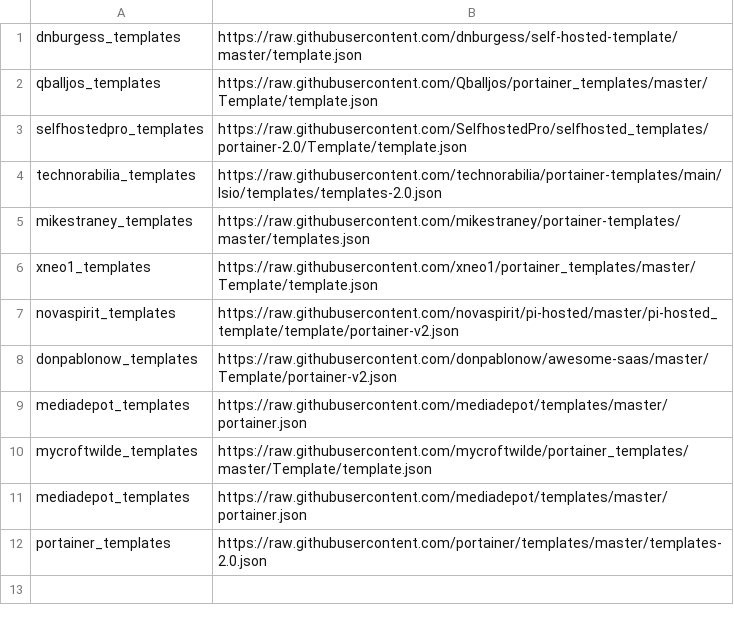
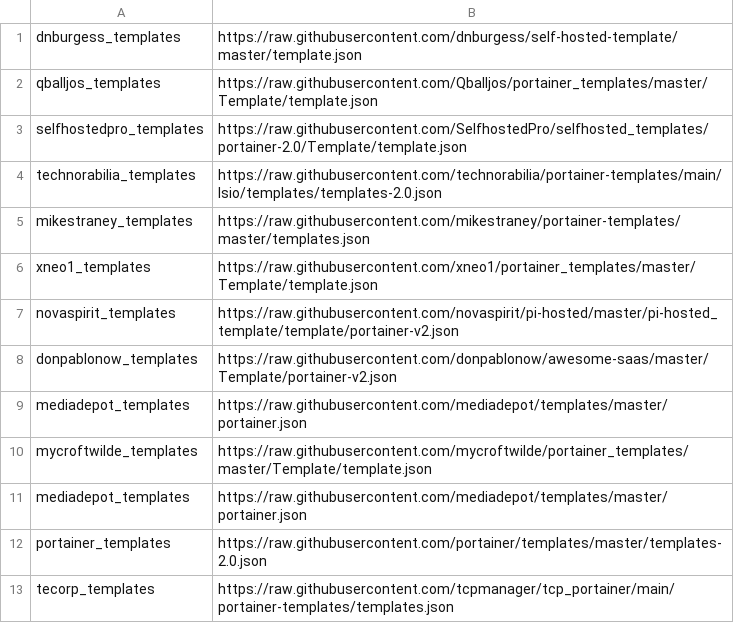
Before and after one commit to tcpmanager/tcp_portainer, a CSV file: docker-portainer-templates/docker-image/sources.csv, drawn as a sheet.

Commit message:
add tmpl to csv

```diff
--- a/docker-portainer-templates/docker-image/sources.csv
+++ b/docker-portainer-templates/docker-image/sources.csv
@@ -12 +12,2 @@ mediadepot_templates, https://raw.githubusercontent.com/mediadepot/templates/mas
 portainer_templates, https://raw.githubusercontent.com/portainer/templates/master/templates-2.0.json
+tecorp_templates, https://raw.githubusercontent.com/tcpmanager/tcp_portainer/main/portainer-templates/templates.json
```
